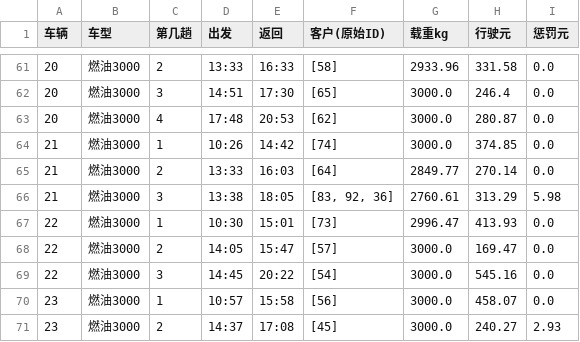
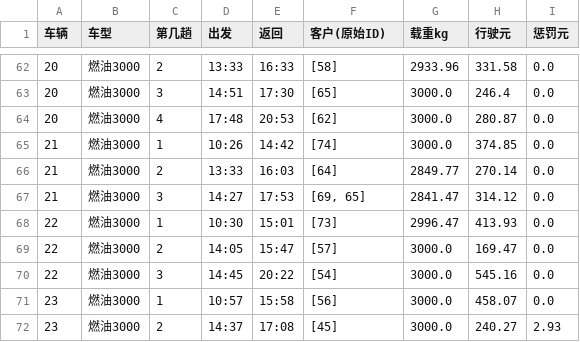
Before and after one commit to gym12336/huazhong, a CSV file: p3_schedule.csv, drawn as a sheet; only a part is shown, gaps mark what is left out; the diff covers the shown part only.

```diff
--- a/p3_schedule.csv
+++ b/p3_schedule.csv
@@ -65,3 +66,3 @@
 21,燃油3000,2,13:33,16:03,[64],2849.77,270.14,0.0
-21,燃油3000,3,13:38,18:05,"[83, 92, 36]",2760.61,313.29,5.98
+21,燃油3000,3,14:27,17:53,"[69, 65]",2841.47,314.12,0.0
 22,燃油3000,1,10:30,15:01,[73],2996.47,413.93,0.0
```
Also changed, not shown: 1 added row and 29 edited cells elsewhere in this file, 4 other files.
